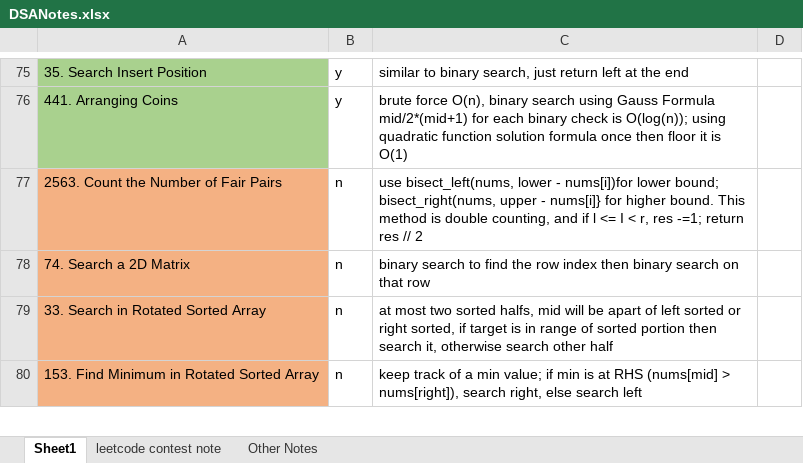
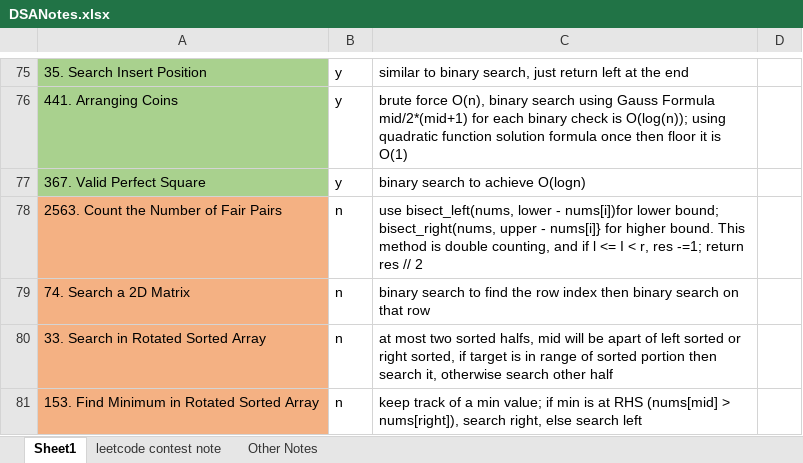
Before and after one commit to liang-bruce/NeetCodePractice, an Excel workbook: DSANotes.xlsx, sheet Sheet1, drawn as a sheet; only a part is shown, gaps mark what is left out; values as stored, in another font and other column widths than the file's, no borders; the diff names each change by its address in the sheet, - before the commit and + after, or states it on an @@ line.

```diff
--- a/DSANotes.xlsx (sheet Sheet1)
+++ b/DSANotes.xlsx (sheet Sheet1)
+row 77: 367. Valid Perfect Square | y | binary search to achieve O(logn)
```
Also changed, not shown: 1 other file.
